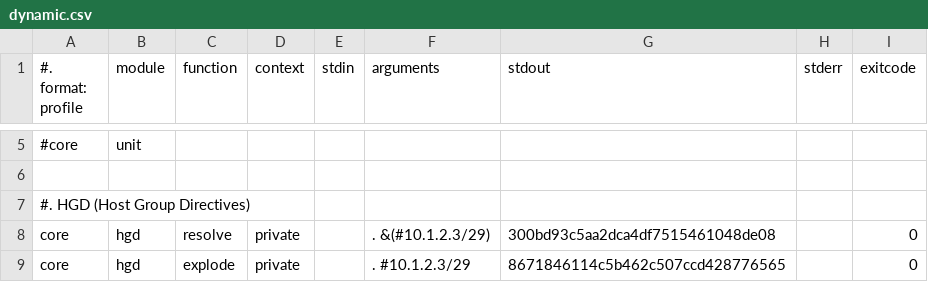
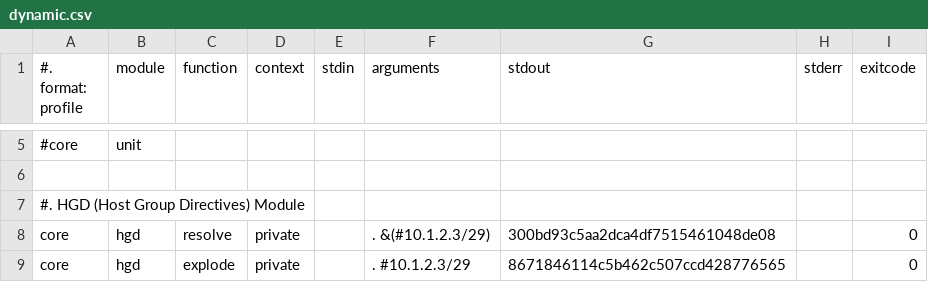
Before and after one commit to nima/site, a CSV file: lib/libsh/libsite/unit/dynamic.csv, drawn as a sheet; only a part is shown, gaps mark what is left out.

Commit message:
Updated `unit/dynamic.csv': hgd

```diff
--- a/lib/libsh/libsite/unit/dynamic.csv
+++ b/lib/libsh/libsite/unit/dynamic.csv
@@ -6,3 +6,3 @@
 
-#. HGD (Host Group Directives)
+#. HGD (Host Group Directives) Module
 core|hgd|resolve|private||. &(#10.1.2.3/29)|300bd93c5aa2dca4df7515461048de08||0
```
